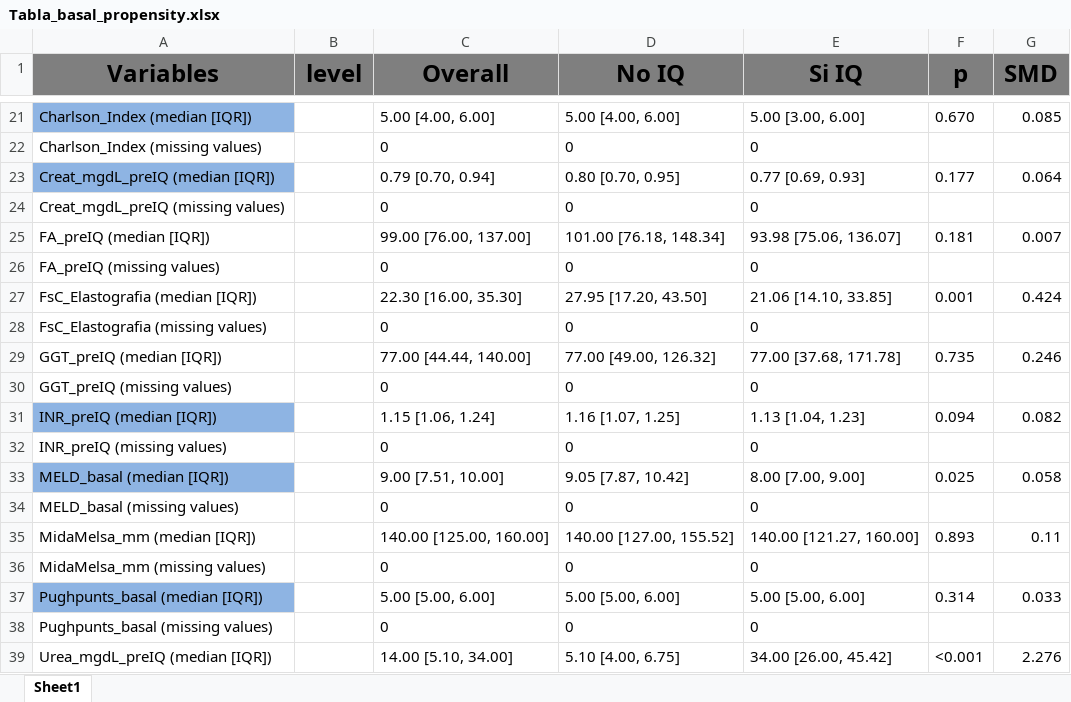
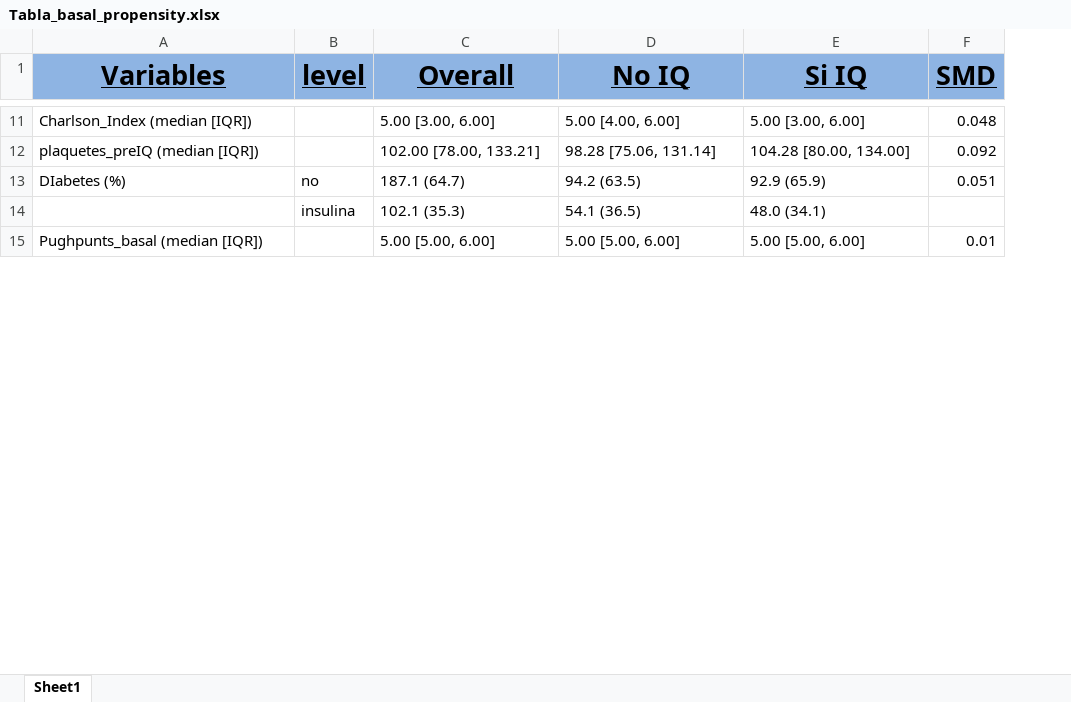
Before and after one commit to TorMedicinaUAB/CIRCO22, an Excel workbook: Outputs/Tablas_basales/Tabla_basal_propensity.xlsx, sheet Sheet1, drawn as a sheet; only a part is shown, gaps mark what is left out; values as stored, in another font and other column widths than the file's, no borders; conditional formats not drawn; removed rows and columns are numbered as before the commit, all else as after; the diff covers the shown part only; the diff names each change by its address in the sheet, - before the commit and + after, or states it on an @@ line.

```diff
--- a/Outputs/Tablas_basales/Tabla_basal_propensity.xlsx (sheet Sheet1)
+++ b/Outputs/Tablas_basales/Tabla_basal_propensity.xlsx (sheet Sheet1)
-column F (p), row 21: 0.670; row 37: 0.314
@@ A1:E1 fill: #7F7F7F → #8EB4E3, underline: off → on, text size: larger @@
@@ F1 fill: #7F7F7F → #8EB4E3, underline: off → on, text size: larger @@
-A11 fill: #8EB4E3
+A11 fill: none
-C11 (Overall): 5.00 [4.00, 6.00]
+C11 (Overall): 5.00 [3.00, 6.00]
-F11 (SMD): 0.085
+F11 (SMD): 0.048
-row 22: Charlson_Index (missing values) |  | 0 | 0 | 0
-row 23: Creat_mgdL_preIQ (median [IQR]) |  | 0.79 [0.70, 0.94] | 0.80 [0.70, 0.95] | 0.77 [0.69, 0.93] | 0.177 | 0.064
-row 24: Creat_mgdL_preIQ (missing values) |  | 0 | 0 | 0
-row 25: FA_preIQ (median [IQR]) |  | 99.00 [76.00, 137.00] | 101.00 [76.18, 148.34] | 93.98 [75.06, 136.07] | 0.181 | 0.007
-row 26: FA_preIQ (missing values) |  | 0 | 0 | 0
-row 27: FsC_Elastografia (median [IQR]) |  | 22.30 [16.00, 35.30] | 27.95 [17.20, 43.50] | 21.06 [14.10, 33.85] | 0.001 | 0.424
-row 28: FsC_Elastografia (missing values) |  | 0 | 0 | 0
-row 29: GGT_preIQ (median [IQR]) |  | 77.00 [44.44, 140.00] | 77.00 [49.00, 126.32] | 77.00 [37.68, 171.78] | 0.735 | 0.246
-row 30: GGT_preIQ (missing values) |  | 0 | 0 | 0
-row 31: INR_preIQ (median [IQR]) |  | 1.15 [1.06, 1.24] | 1.16 [1.07, 1.25] | 1.13 [1.04, 1.23] | 0.094 | 0.082
-row 32: INR_preIQ (missing values) |  | 0 | 0 | 0
-row 33: MELD_basal (median [IQR]) |  | 9.00 [7.51, 10.00] | 9.05 [7.87, 10.42] | 8.00 [7.00, 9.00] | 0.025 | 0.058
-row 34: MELD_basal (missing values) |  | 0 | 0 | 0
-row 35: MidaMelsa_mm (median [IQR]) |  | 140.00 [125.00, 160.00] | 140.00 [127.00, 155.52] | 140.00 [121.27, 160.00] | 0.893 | 0.11
-row 36: MidaMelsa_mm (missing values) |  | 0 | 0 | 0
+row 12: plaquetes_preIQ (median [IQR]) |  | 102.00 [78.00, 133.21] | 98.28 [75.06, 131.14] | 104.28 [80.00, 134.00] | 0.092
+row 13: DIabetes (%) | no | 187.1 (64.7) | 94.2 (63.5) | 92.9 (65.9) | 0.051
+row 14:  | insulina | 102.1 (35.3) | 54.1 (36.5) | 48.0 (34.1)
-A15 fill: #8EB4E3
+A15 fill: none
-F15 (SMD): 0.033
+F15 (SMD): 0.01
-row 38: Pughpunts_basal (missing values) |  | 0 | 0 | 0
-row 39: Urea_mgdL_preIQ (median [IQR]) |  | 14.00 [5.10, 34.00] | 5.10 [4.00, 6.75] | 34.00 [26.00, 45.42] | <0.001 | 2.276
```
Also changed, not shown: 14 added rows, 81 removed rows, 22 edited cells and cell formats elsewhere in this sheet, Outputs/Tablas_basales/Tabla_basal_con_missings.xlsx, Outputs/Tablas_basales/Tabla_basal_sin_missings.xlsx, 12 other files.
